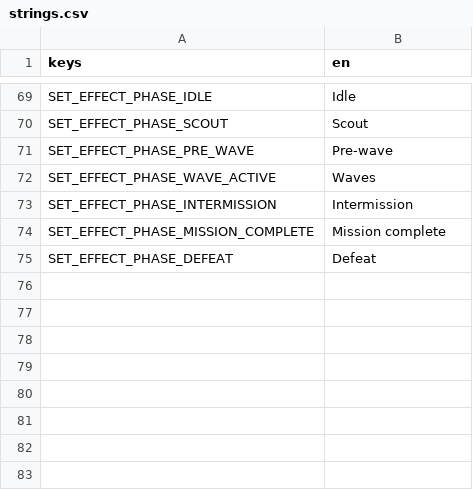
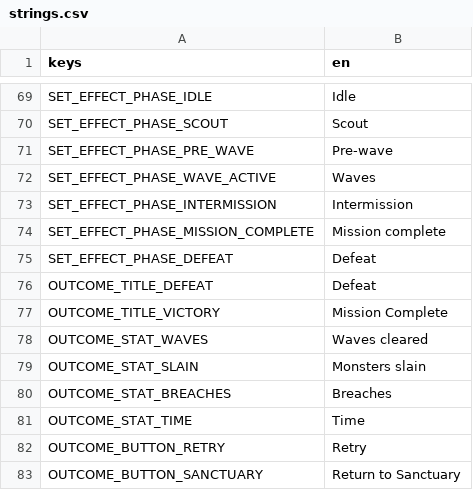
Before and after one commit to VickneshHolmesglen/TDEF, a CSV file: assets/localization/strings.csv, drawn as a sheet; only a part is shown, gaps mark what is left out.

```diff
--- a/assets/localization/strings.csv
+++ b/assets/localization/strings.csv
@@ -75 +75,9 @@ SET_EFFECT_PHASE_MISSION_COMPLETE,Mission complete
 SET_EFFECT_PHASE_DEFEAT,Defeat
+OUTCOME_TITLE_DEFEAT,Defeat
+OUTCOME_TITLE_VICTORY,Mission Complete
+OUTCOME_STAT_WAVES,Waves cleared
+OUTCOME_STAT_SLAIN,Monsters slain
+OUTCOME_STAT_BREACHES,Breaches
+OUTCOME_STAT_TIME,Time
+OUTCOME_BUTTON_RETRY,Retry
+OUTCOME_BUTTON_SANCTUARY,Return to Sanctuary
```
Also changed, not shown: 5 other files.
